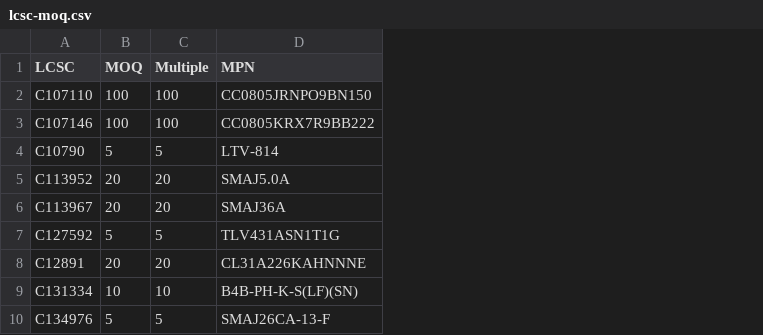
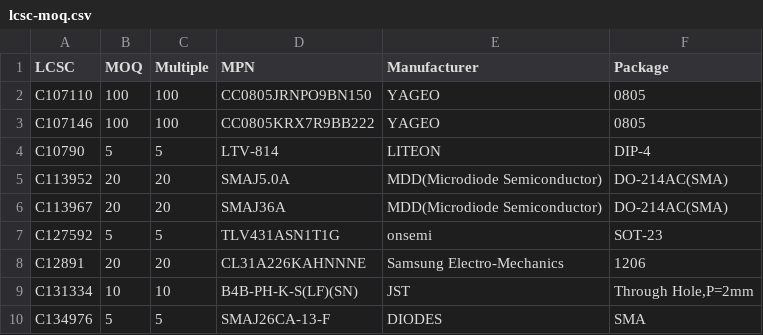
Before and after one commit to MrBlahhhh/esp32-shield-can1-can2-kdcan-analogin-sdcard, a CSV file: fab/lcsc-moq.csv, drawn as a sheet; only a part is shown; the diff names each change by its address in the sheet, - before the commit and + after, or states it on an @@ line.

```diff
--- a/fab/lcsc-moq.csv
+++ b/fab/lcsc-moq.csv
+column E (Manufacturer), rows 2-10: YAGEO | YAGEO | LITEON | MDD(Microdiode Semiconductor) | MDD(Microdiode Semiconductor) | onsemi | Samsung Electro-Mechanics | JST | DIODES
+column F (Package), rows 2-10: 0805 | 0805 | DIP-4 | DO-214AC(SMA) | DO-214AC(SMA) | SOT-23 | 1206 | Through Hole,P=2mm | SMA
```
Also changed, not shown: 7 other files.
